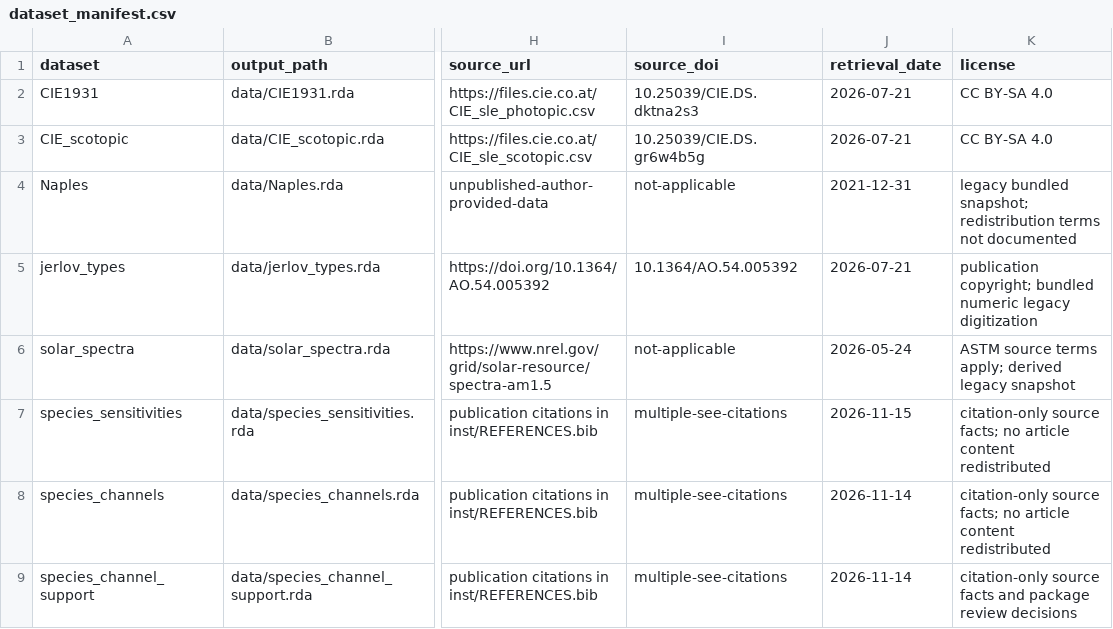
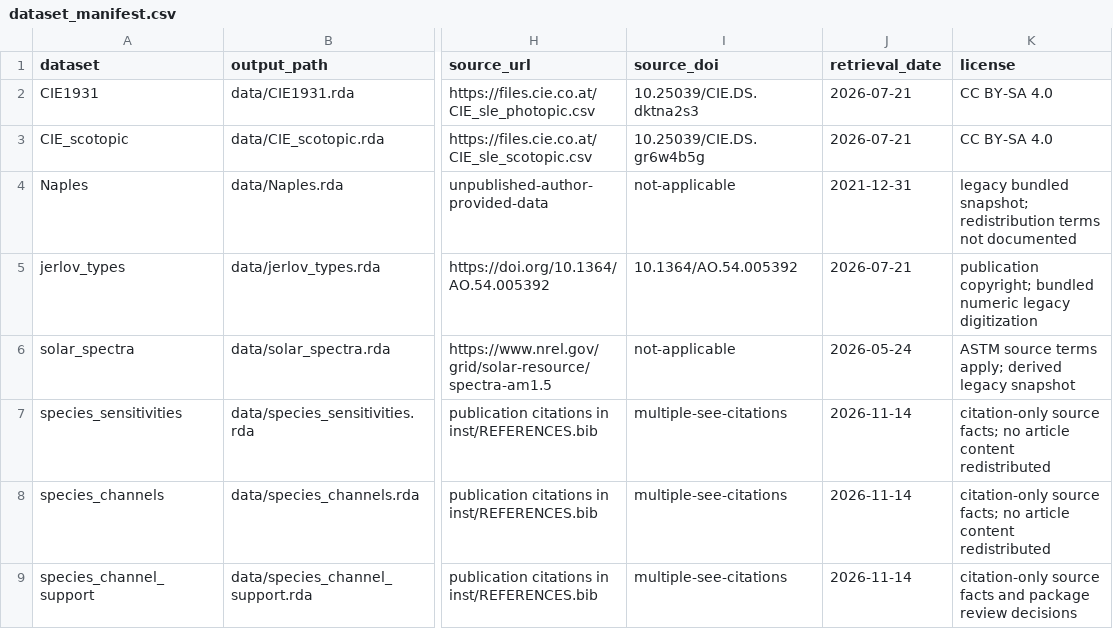
Before and after one commit to JohnKirwan/luxR, a CSV file: data-raw/dataset_manifest.csv, drawn as a sheet; only a part is shown, gaps mark what is left out; the diff names each change by its address in the sheet, - before the commit and + after, or states it on an @@ line.

Commit message:
chore: keep species manifest retrieval date; document habitat column

```diff
--- a/data-raw/dataset_manifest.csv
+++ b/data-raw/dataset_manifest.csv
-J7 (retrieval_date): 2026-11-15
+J7 (retrieval_date): 2026-11-14
```
Also changed, not shown: 2 other files.
